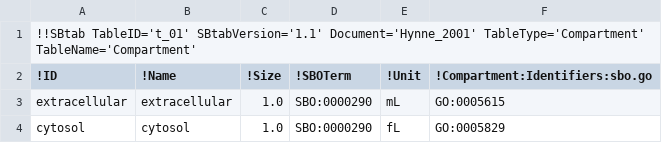
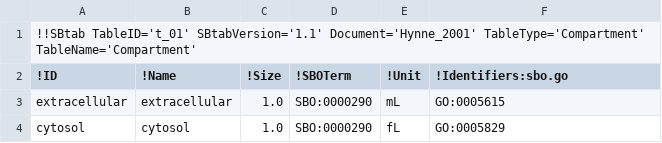
Before and after one commit to tlubitz/SBtab, a TSV file: sbtab_examples/hynne/hynne_compartment.tsv, drawn as a sheet.

Commit message:
changed 'Compartment:Identifiers' to 'Identifiers'

```diff
--- a/sbtab_examples/hynne/hynne_compartment.tsv
+++ b/sbtab_examples/hynne/hynne_compartment.tsv
@@ -1,3 +1,3 @@
 !!SBtab TableID='t_01' SBtabVersion='1.1' Document='Hynne_2001' TableType='Compartment' TableName='Compartment'					
-!ID	!Name	!Size	!SBOTerm	!Unit	!Compartment:Identifiers:sbo.go
+!ID	!Name	!Size	!SBOTerm	!Unit	!Identifiers:sbo.go
 extracellular	extracellular	1.0	SBO:0000290	mL	GO:0005615
```
